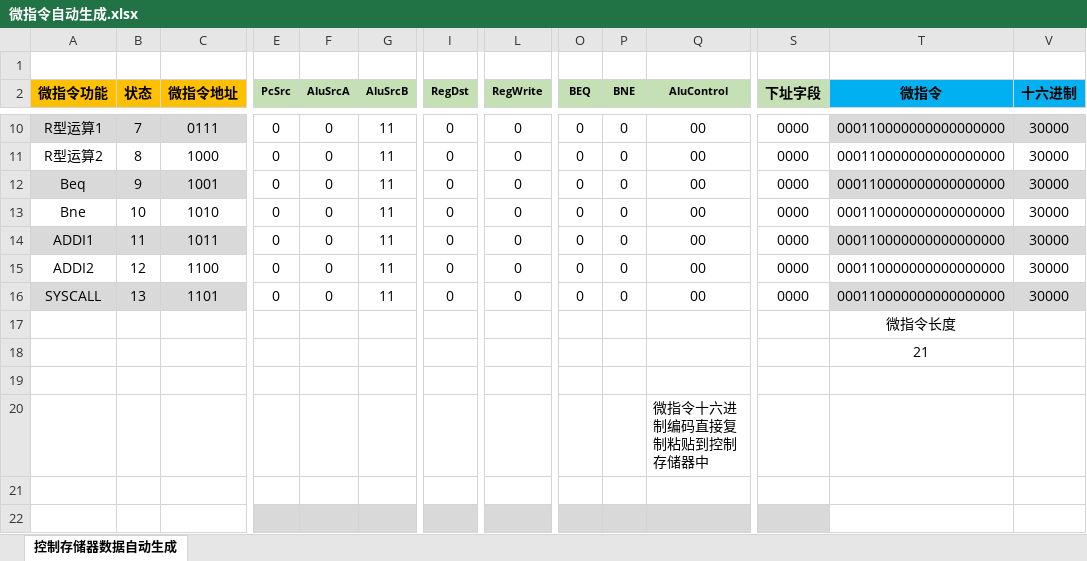
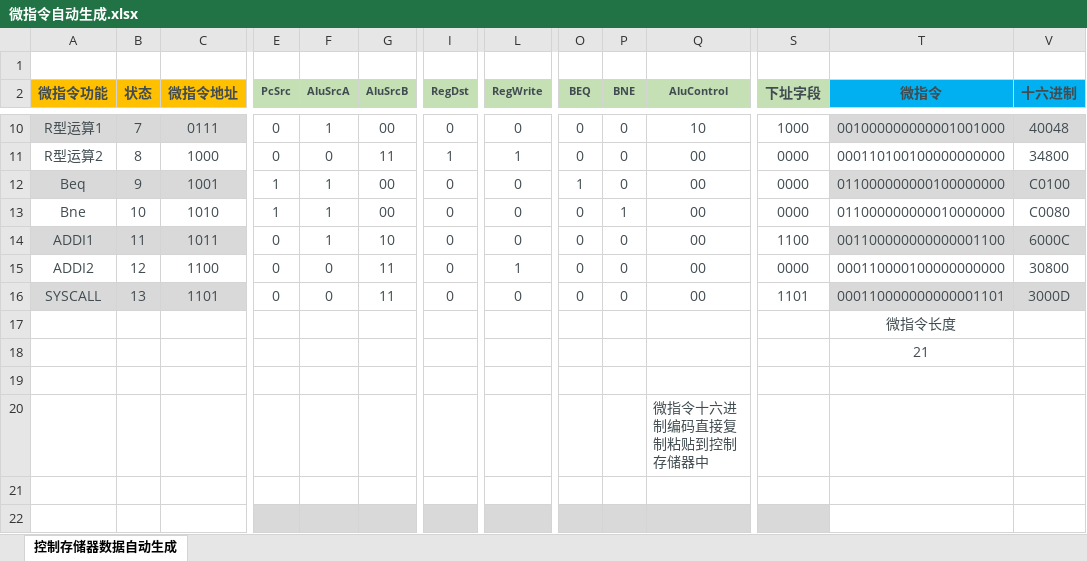
Before and after one commit to HoverWings/HUST_ComputerOrgernization_Labs, an Excel workbook: lab4/reference/微指令自动生成.xlsx, sheet 控制存储器数据自动生成, drawn as a sheet; only a part is shown, gaps mark what is left out; values as stored, in another font and other column widths than the file's, no borders; conditional formats not drawn; the diff covers the shown part only; the diff names each change by its address in the sheet, - before the commit and + after, or states it on an @@ line.

```diff
--- a/lab4/reference/微指令自动生成.xlsx (sheet 控制存储器数据自动生成)
+++ b/lab4/reference/微指令自动生成.xlsx (sheet 控制存储器数据自动生成)
-A2:T16 text colour: black
+A2:T16 text colour: #414C51
-V2:V16 text colour: black
+V2:V16 text colour: #414C51
-F10 (AluSrcA): 0
+F10 (AluSrcA): 1
-G10 (AluSrcB): 11
+G10 (AluSrcB): 00
-Q10 (AluControl): 00
+Q10 (AluControl): 10
-S10 (下址字段): 0000
+S10 (下址字段): 1000
-T10 (微指令): 000110000000000000000
+T10 (微指令): 001000000000001001000
-V10 (十六进制): 30000
+V10 (十六进制): 40048
-I11 (RegDst): 0
+I11 (RegDst): 1
-L11 (RegWrite): 0
+L11 (RegWrite): 1
-T11 (微指令): 000110000000000000000
+T11 (微指令): 000110100100000000000
-V11 (十六进制): 30000
+V11 (十六进制): 34800
-E12:E13 (PcSrc): 0
+E12:E13 (PcSrc): 1
-F12:F14 (AluSrcA): 0
+F12:F14 (AluSrcA): 1
-G12:G13 (AluSrcB): 11
+G12:G13 (AluSrcB): 00
-O12 (BEQ): 0
+O12 (BEQ): 1
-T12 (微指令): 000110000000000000000
+T12 (微指令): 011000000000100000000
-V12 (十六进制): 30000
+V12 (十六进制): C0100
-P13 (BNE): 0
+P13 (BNE): 1
-T13 (微指令): 000110000000000000000
+T13 (微指令): 011000000000010000000
-V13 (十六进制): 30000
+V13 (十六进制): C0080
-G14 (AluSrcB): 11
+G14 (AluSrcB): 10
-S14 (下址字段): 0000
+S14 (下址字段): 1100
-T14 (微指令): 000110000000000000000
+T14 (微指令): 001100000000000001100
-V14 (十六进制): 30000
+V14 (十六进制): 6000C
-L15 (RegWrite): 0
+L15 (RegWrite): 1
-T15 (微指令): 000110000000000000000
+T15 (微指令): 000110000100000000000
-V15 (十六进制): 30000
+V15 (十六进制): 30800
-S16 (下址字段): 0000
+S16 (下址字段): 1101
-T16 (微指令): 000110000000000000000
+T16 (微指令): 000110000000000001101
-V16 (十六进制): 30000
+V16 (十六进制): 3000D
-T17:T18 text colour: black
+T17:T18 text colour: #414C51
-Q20 text colour: black
+Q20 text colour: #414C51
```
Also changed, not shown: 26 edited cells and cell formats elsewhere in this sheet, hidden cells, lab4/reference/微程序地址转移逻辑真值表.xlsx, 15 other files.
